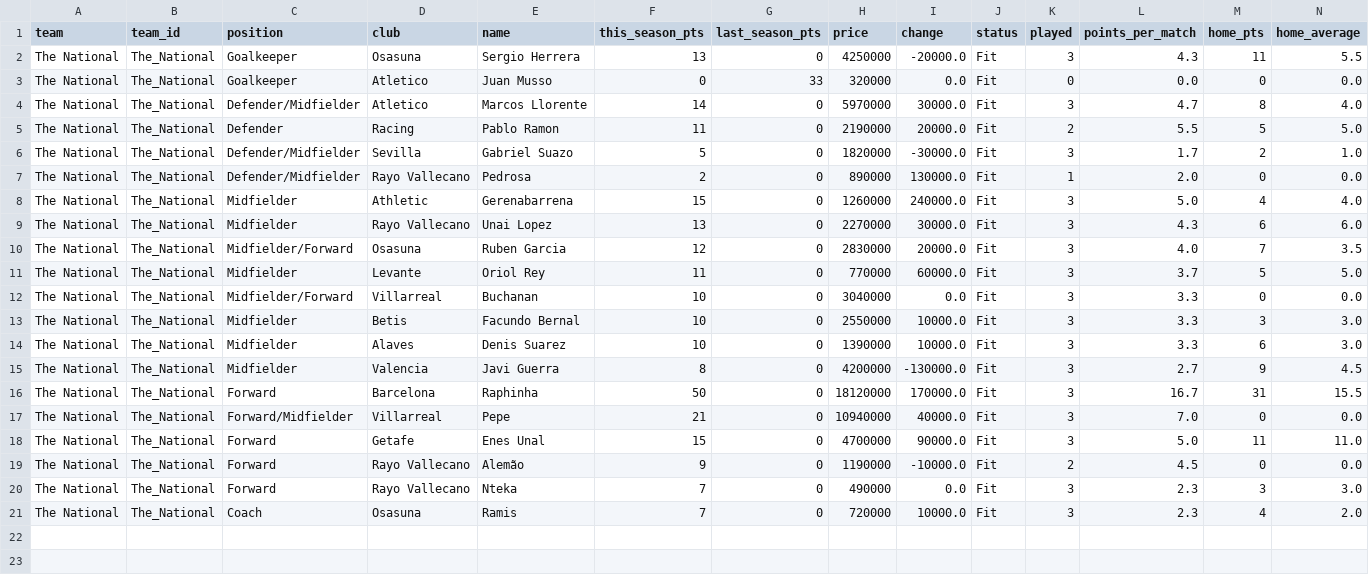
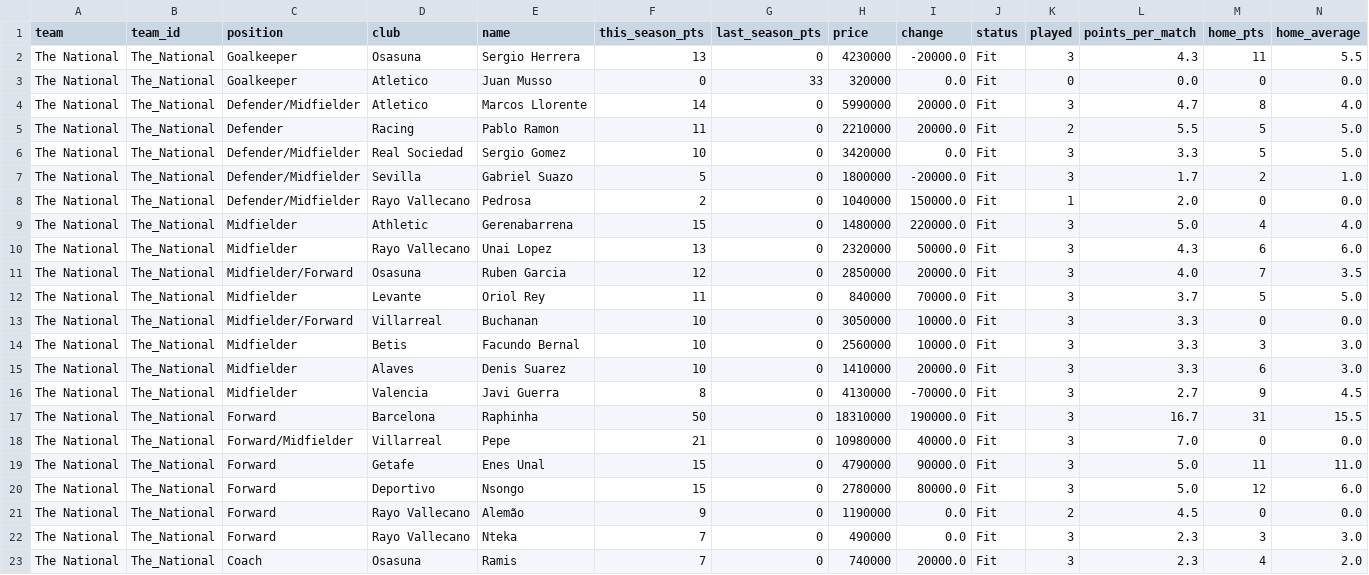
Before and after one commit to nilcrespo/BiwengerBot, a CSV file: csvs/teams/team_The_National.csv, drawn as a sheet; only a part is shown; addresses are those after the commit; rows hold the shown columns only; the diff names each change by its address in the sheet, - before the commit and + after, or states it on an @@ line.

```diff
--- a/csvs/teams/team_The_National.csv
+++ b/csvs/teams/team_The_National.csv
-H2 (price): 4250000
+H2 (price): 4230000
-H4 (price): 5970000
+H4 (price): 5990000
-I4 (change): 30000.0
+I4 (change): 20000.0
-H5 (price): 2190000
+H5 (price): 2210000
+row 6: The National | The_National | Defender/Midfielder | Real Sociedad | Sergio Gomez | 10 | 0 | 3420000 | 0.0 | Fit | 3 | 3.3 | 5 | 5.0
-H7 (price): 1820000
+H7 (price): 1800000
-I7 (change): -30000.0
+I7 (change): -20000.0
-H8 (price): 890000
+H8 (price): 1040000
-I8 (change): 130000.0
+I8 (change): 150000.0
-H9 (price): 1260000
+H9 (price): 1480000
-I9 (change): 240000.0
+I9 (change): 220000.0
-H10 (price): 2270000
+H10 (price): 2320000
-I10 (change): 30000.0
+I10 (change): 50000.0
-H11 (price): 2830000
+H11 (price): 2850000
-H12 (price): 770000
+H12 (price): 840000
-I12 (change): 60000.0
+I12 (change): 70000.0
-H13 (price): 3040000
+H13 (price): 3050000
-I13 (change): 0.0
+I13 (change): 10000.0
-H14 (price): 2550000
+H14 (price): 2560000
-H15 (price): 1390000
+H15 (price): 1410000
-I15 (change): 10000.0
+I15 (change): 20000.0
-H16 (price): 4200000
+H16 (price): 4130000
-I16 (change): -130000.0
+I16 (change): -70000.0
-H17 (price): 18120000
+H17 (price): 18310000
-I17 (change): 170000.0
+I17 (change): 190000.0
-H18 (price): 10940000
+H18 (price): 10980000
-H19 (price): 4700000
+H19 (price): 4790000
+row 20: The National | The_National | Forward | Deportivo | Nsongo | 15 | 0 | 2780000 | 80000.0 | Fit | 3 | 5.0 | 12 | 6.0
-I21 (change): -10000.0
+I21 (change): 0.0
-H23 (price): 720000
+H23 (price): 740000
-I23 (change): 10000.0
+I23 (change): 20000.0
```
Also changed, not shown: csvs/others/market_bid_history_log.csv, csvs/others/market_bids.csv, 14 other files.
